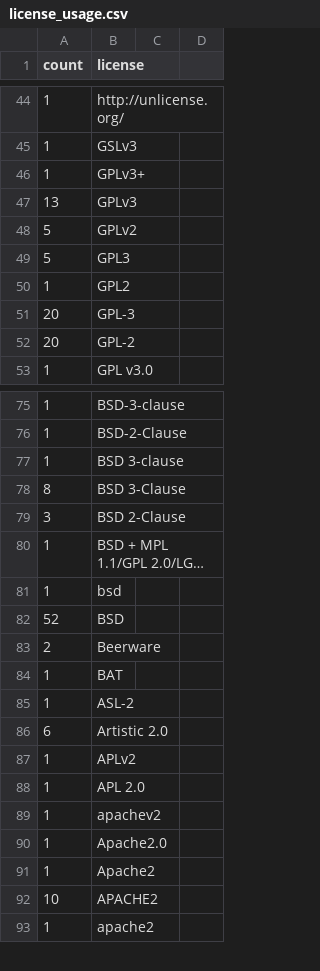
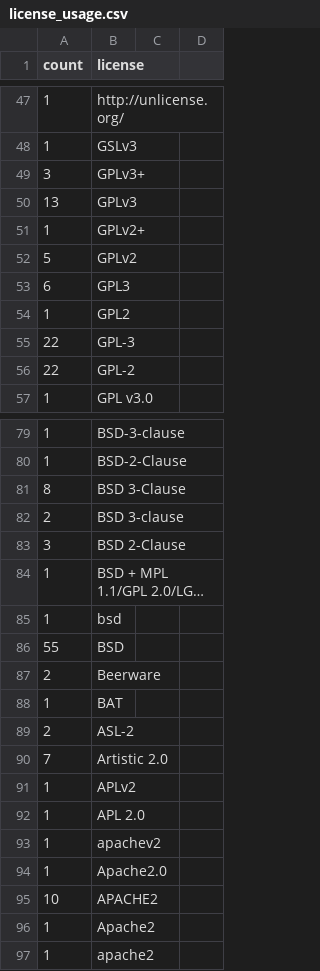
Before and after one commit to bf4/gemproject, a CSV file: license_usage.csv, drawn as a sheet; only a part is shown, gaps mark what is left out; long unchanged cells end in …; the diff covers the shown part only.

Commit message:
Update license usage

```diff
--- a/license_usage.csv
+++ b/license_usage.csv
@@ -45,9 +48,10 @@ count,license
 1,GSLv3
-1,GPLv3+
+3,GPLv3+
 13,GPLv3
+1,GPLv2+
 5,GPLv2
-5,GPL3
+6,GPL3
 1,GPL2
-20,GPL-3
-20,GPL-2
+22,GPL-3
+22,GPL-2
 1,GPL v3.0
@@ -76,4 +80,4 @@ count,license
 1,BSD-2-Clause
-1,BSD 3-clause
 8,BSD 3-Clause
+2,BSD 3-clause
 3,BSD 2-Clause
@@ -81,7 +85,7 @@ count,license
 1,bsd
-52,BSD
+55,BSD
 2,Beerware
 1,BAT
-1,ASL-2
-6,Artistic 2.0
+2,ASL-2
+7,Artistic 2.0
 1,APLv2
@@ -90,4 +94,4 @@ count,license
 1,Apache2.0
+10,APACHE2
 1,Apache2
-10,APACHE2
 1,apache2
```
Also changed, not shown: 4 added rows, 1 removed row and 4 edited cells elsewhere in this file.
